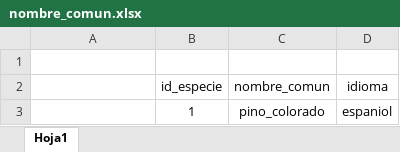
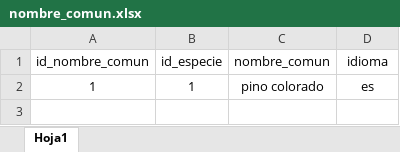
Before and after one commit to SergioMEspinoza/BolTox, an Excel workbook: data/seed/nombre_comun.xlsx, sheet Hoja1, drawn as a sheet; values as stored, in another font and other column widths than the file's, no borders; removed rows and columns are numbered as before the commit, all else as after; the diff names each change by its address in the sheet, - before the commit and + after, or states it on an @@ line.

```diff
--- a/data/seed/nombre_comun.xlsx (sheet Hoja1)
+++ b/data/seed/nombre_comun.xlsx (sheet Hoja1)
-row 1: (empty)
-A1: (empty)
+A1: id_nombre_comun
-row 3:  | 1 | pino_colorado | espaniol
+row 2: 1 | 1 | pino colorado | es
```
Also changed, not shown: data/seed/colecta.xlsx, data/seed/compuesto.xlsx, 20 other files.
